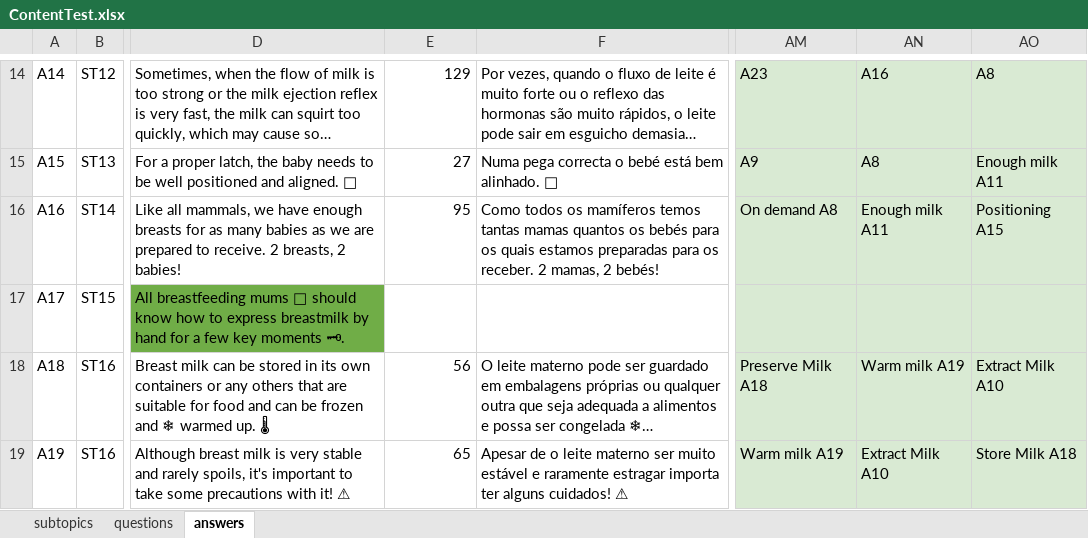
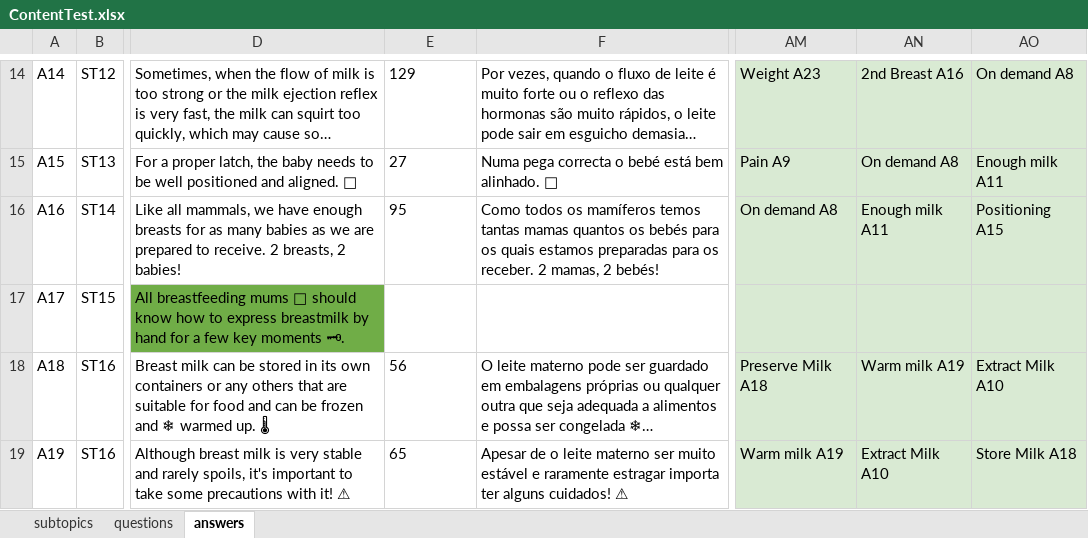
Before and after one commit to leinam/ParentCoachBot, an Excel workbook: app/src/main/assets/ContentTest.xlsx, sheet answers, drawn as a sheet; only a part is shown, gaps mark what is left out; long unchanged cells end in …; values as stored, in another font and other column widths than the file's, no borders; the diff covers the shown part only; the diff names each change by its address in the sheet, - before the commit and + after, or states it on an @@ line.

Commit message:
added search for Zulu and English - added stopwords search Index and query based on current selected language state changed question, topic, answer models - text fields to dictionaries for faster acces according to current language

```diff
--- a/app/src/main/assets/ContentTest.xlsx (sheet answers)
+++ b/app/src/main/assets/ContentTest.xlsx (sheet answers)
-E14:E16 alignment: right
+E14:E16 alignment: left
-AM14: A23
+AM14: Weight A23
-AN14: A16
+AN14: 2nd Breast A16
-AO14: A8
+AO14: On demand A8
-AM15: A9
+AM15: Pain A9
-AN15: A8
+AN15: On demand A8
-E18:E19 alignment: right
+E18:E19 alignment: left
```
Also changed, not shown: 33 edited cells and cell formats elsewhere in this sheet, sheet subtopics, sheet questions, 27 other files.
